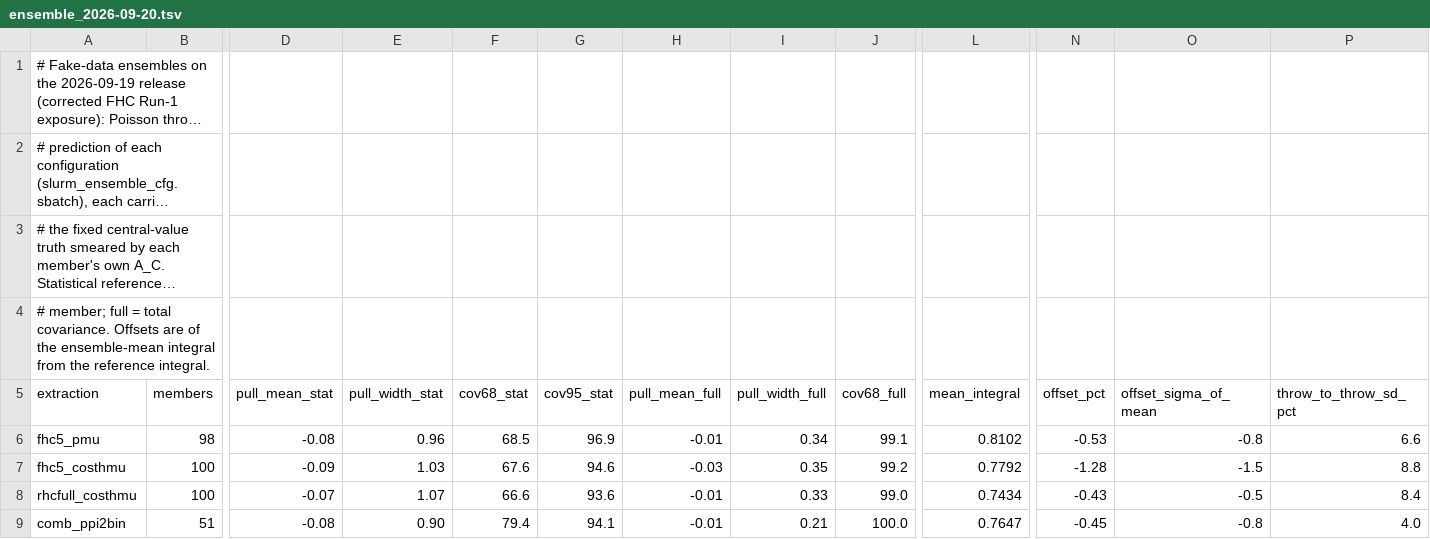
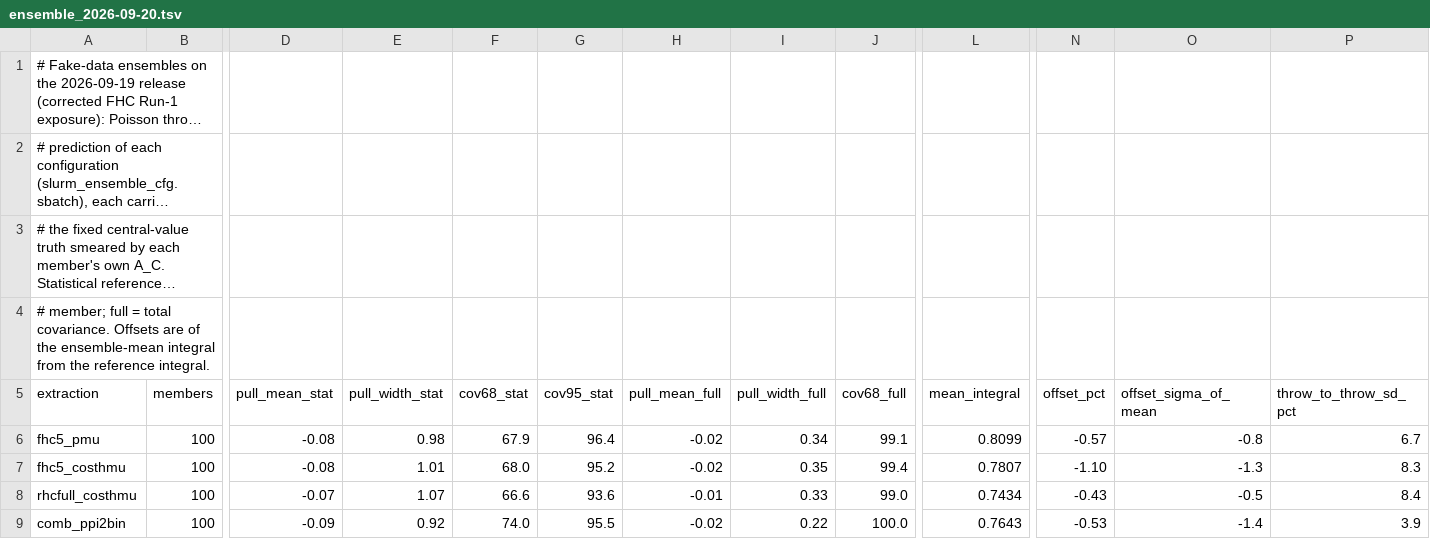
Before and after one commit to JarekNowak/FinalNuMICCpipAnalysis, a TSV file: report/data_release/ensemble_2026-09-20.tsv, drawn as a sheet; only a part is shown, gaps mark what is left out; long unchanged cells end in …; the diff covers the shown part only; the diff names each change by its address in the sheet, - before the commit and + after, or states it on an @@ line.

```diff
--- a/report/data_release/ensemble_2026-09-20.tsv
+++ b/report/data_release/ensemble_2026-09-20.tsv
-B6 (members): 98
+B6 (members): 100
-E6 (pull_width_stat): 0.96
+E6 (pull_width_stat): 0.98
-F6 (cov68_stat): 68.5
+F6 (cov68_stat): 67.9
-G6 (cov95_stat): 96.9
+G6 (cov95_stat): 96.4
-H6 (pull_mean_full): -0.01
+H6 (pull_mean_full): -0.02
-L6 (mean_integral): 0.8102
+L6 (mean_integral): 0.8099
-N6 (offset_pct): -0.53
+N6 (offset_pct): -0.57
-P6 (throw_to_throw_sd_pct): 6.6
+P6 (throw_to_throw_sd_pct): 6.7
-D7 (pull_mean_stat): -0.09
+D7 (pull_mean_stat): -0.08
-E7 (pull_width_stat): 1.03
+E7 (pull_width_stat): 1.01
-F7 (cov68_stat): 67.6
+F7 (cov68_stat): 68.0
-G7 (cov95_stat): 94.6
+G7 (cov95_stat): 95.2
-H7 (pull_mean_full): -0.03
+H7 (pull_mean_full): -0.02
-J7 (cov68_full): 99.2
+J7 (cov68_full): 99.4
-L7 (mean_integral): 0.7792
+L7 (mean_integral): 0.7807
-N7 (offset_pct): -1.28
+N7 (offset_pct): -1.10
-O7 (offset_sigma_of_mean): -1.5
+O7 (offset_sigma_of_mean): -1.3
-P7 (throw_to_throw_sd_pct): 8.8
+P7 (throw_to_throw_sd_pct): 8.3
-B9 (members): 51
+B9 (members): 100
-D9 (pull_mean_stat): -0.08
+D9 (pull_mean_stat): -0.09
-E9 (pull_width_stat): 0.90
+E9 (pull_width_stat): 0.92
-F9 (cov68_stat): 79.4
+F9 (cov68_stat): 74.0
-G9 (cov95_stat): 94.1
+G9 (cov95_stat): 95.5
-H9 (pull_mean_full): -0.01
+H9 (pull_mean_full): -0.02
-I9 (pull_width_full): 0.21
+I9 (pull_width_full): 0.22
-L9 (mean_integral): 0.7647
+L9 (mean_integral): 0.7643
-N9 (offset_pct): -0.45
+N9 (offset_pct): -0.53
-O9 (offset_sigma_of_mean): -0.8
+O9 (offset_sigma_of_mean): -1.4
-P9 (throw_to_throw_sd_pct): 4.0
+P9 (throw_to_throw_sd_pct): 3.9
```
Also changed, not shown: 21 edited cells elsewhere in this file, 9 other files.
